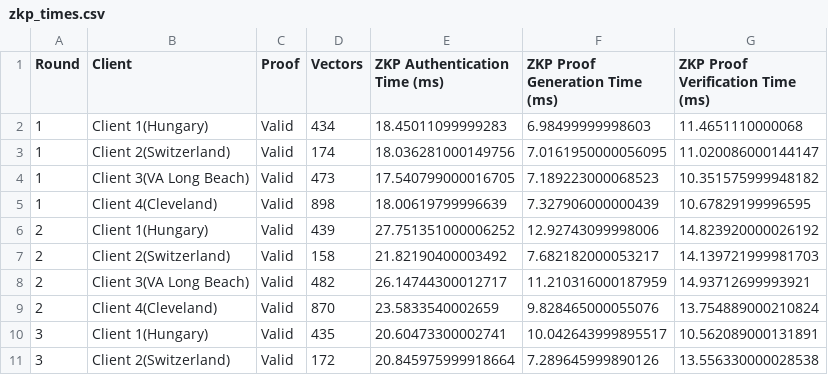
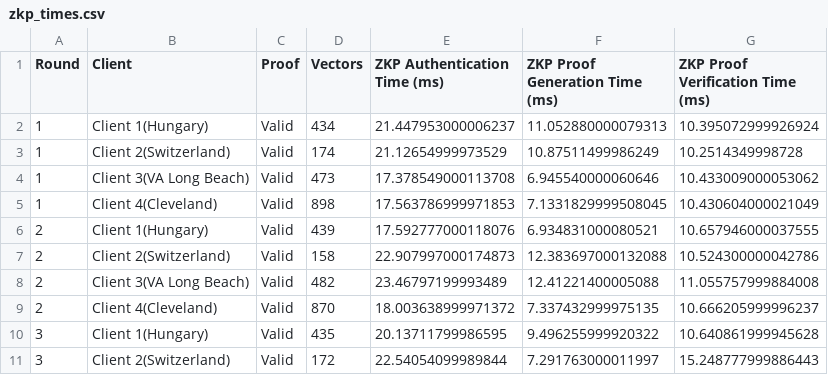
Before and after one commit to fedlearningclaude-RKMV/Federated-Learning, a CSV file: outputs/run/zkp_times.csv, drawn as a sheet; only a part is shown; the diff covers the shown part only.

```diff
--- a/outputs/run/zkp_times.csv
+++ b/outputs/run/zkp_times.csv
@@ -1,11 +1,11 @@
 Round,Client,Proof,Vectors,ZKP Authentication Time (ms),ZKP Proof Generation Time (ms),ZKP Proof Verification Time (ms)
-1,Client 1(Hungary),Valid,434,18.45011099999283,6.98499999998603,11.4651110000068
-1,Client 2(Switzerland),Valid,174,18.036281000149756,7.0161950000056095,11.020086000144147
-1,Client 3(VA Long Beach),Valid,473,17.540799000016705,7.189223000068523,10.351575999948182
-1,Client 4(Cleveland),Valid,898,18.00619799996639,7.327906000000439,10.67829199996595
-2,Client 1(Hungary),Valid,439,27.751351000006252,12.92743099998006,14.823920000026192
-2,Client 2(Switzerland),Valid,158,21.82190400003492,7.682182000053217,14.139721999981703
-2,Client 3(VA Long Beach),Valid,482,26.14744300012717,11.210316000187959,14.93712699993921
-2,Client 4(Cleveland),Valid,870,23.5833540002659,9.828465000055076,13.754889000210824
-3,Client 1(Hungary),Valid,435,20.60473300002741,10.042643999895517,10.562089000131891
-3,Client 2(Switzerland),Valid,172,20.845975999918664,7.289645999890126,13.556330000028538
+1,Client 1(Hungary),Valid,434,21.447953000006237,11.052880000079313,10.395072999926924
+1,Client 2(Switzerland),Valid,174,21.12654999973529,10.87511499986249,10.2514349998728
+1,Client 3(VA Long Beach),Valid,473,17.378549000113708,6.945540000060646,10.433009000053062
+1,Client 4(Cleveland),Valid,898,17.563786999971853,7.1331829999508045,10.430604000021049
+2,Client 1(Hungary),Valid,439,17.592777000118076,6.934831000080521,10.657946000037555
+2,Client 2(Switzerland),Valid,158,22.907997000174873,12.383697000132088,10.524300000042786
+2,Client 3(VA Long Beach),Valid,482,23.46797199993489,12.41221400005088,11.055757999884008
+2,Client 4(Cleveland),Valid,870,18.003638999971372,7.337432999975135,10.666205999996237
+3,Client 1(Hungary),Valid,435,20.13711799986595,9.496255999920322,10.640861999945628
+3,Client 2(Switzerland),Valid,172,22.54054099989844,7.291763000011997,15.248777999886443
```
Also changed, not shown: 90 edited cells elsewhere in this file, outputs/run/communication_computation_cost.csv, outputs/run/convergence.csv, 20 other files.
